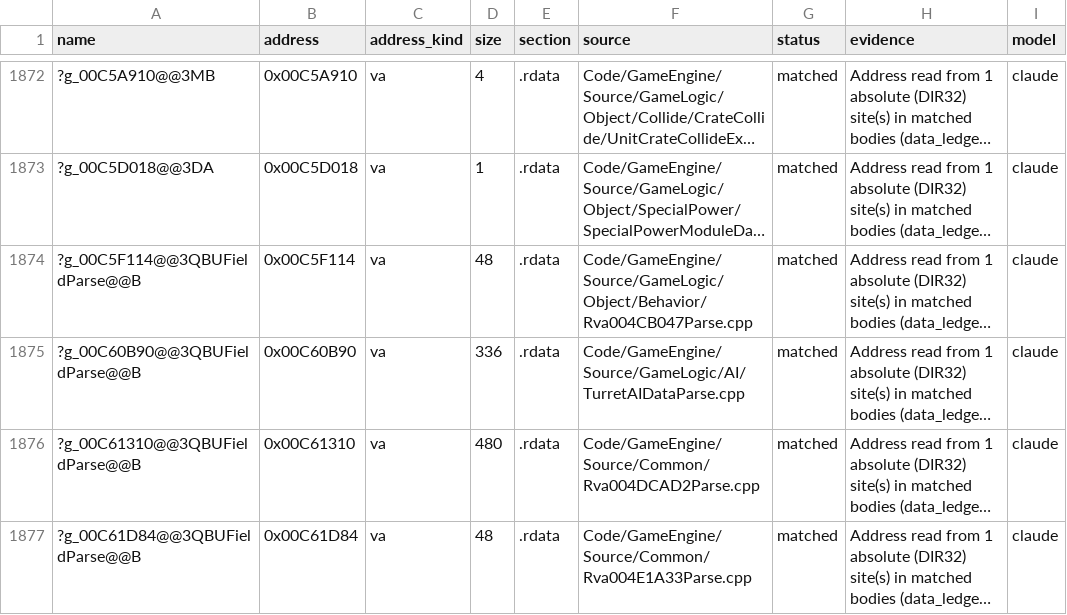
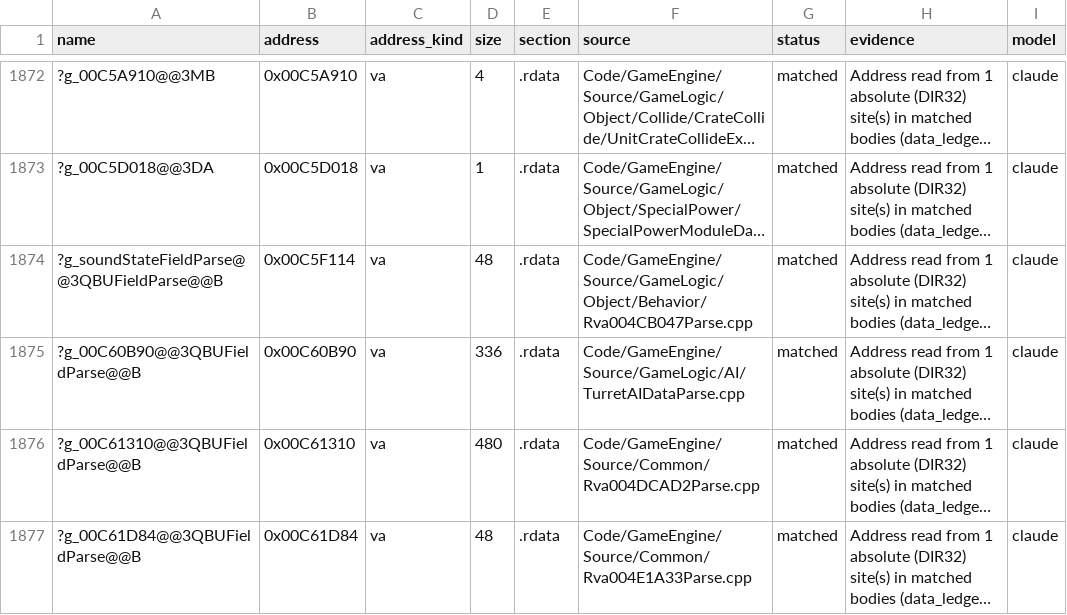
Before and after one commit to Alitryel/Open-BFME-2, a CSV file: reverse/data_rows.csv, drawn as a sheet; only a part is shown, gaps mark what is left out; long unchanged cells end in …; the diff names each change by its address in the sheet, - before the commit and + after, or states it on an @@ line.

```diff
--- a/reverse/data_rows.csv
+++ b/reverse/data_rows.csv
-A1874 (name): ?g_00C5F114@@3QBUFieldParse@@B
+A1874 (name): ?g_soundStateFieldParse@@3QBUFieldParse@@B
```
Also changed, not shown: reverse/deleted_rows.csv, reverse/name_agreed.csv, 2 other files.
